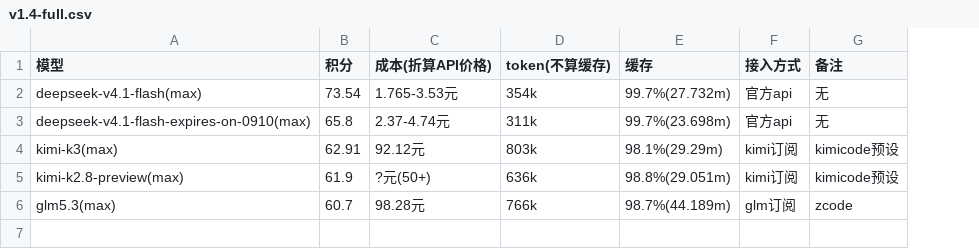
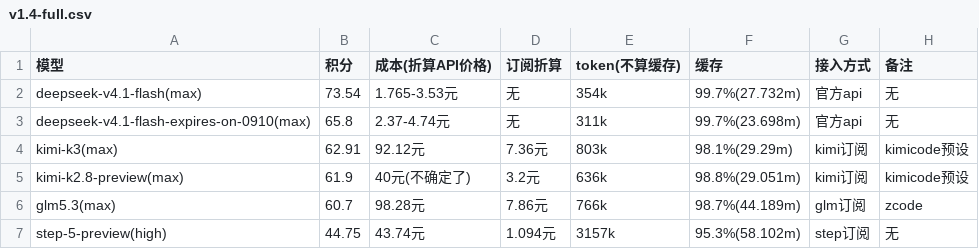
Before and after one commit to snnh/code_bench, a CSV file: docs/data/code_bench/v1.4-full.csv, drawn as a sheet; the diff names each change by its address in the sheet, - before the commit and + after, or states it on an @@ line.

Commit message:
code_bench: add subscription-converted column to full_v2, add step-5-preview result
- md full_v2 表新增「订阅折算」列（kimi-k3 7.36 / kimi-k2.8 3.2 / glm5.3 7.86），补 step-5-preview 44.75/100
- SYNC_CONFIG expected_headers 同步新增列；表分隔行补齐为 8 列

```diff
--- a/docs/data/code_bench/v1.4-full.csv
+++ b/docs/data/code_bench/v1.4-full.csv
+column D (订阅折算), rows 2-6: 无 | 无 | 7.36元 | 3.2元 | 7.86元
-C5 (成本(折算API价格)): ?元(50+)
+C5 (成本(折算API价格)): 40元(不确定了)
+row 7: step-5-preview(high) | 44.75 | 43.74元 | 1.094元 | 3157k | 95.3%(58.102m) | step订阅 | 无
```
Also changed, not shown: 3 other files.
